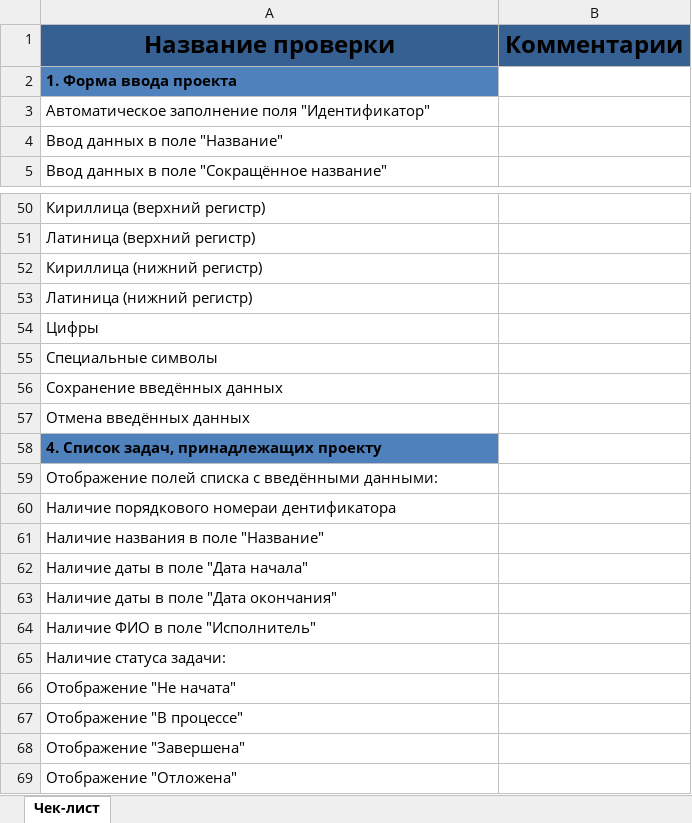
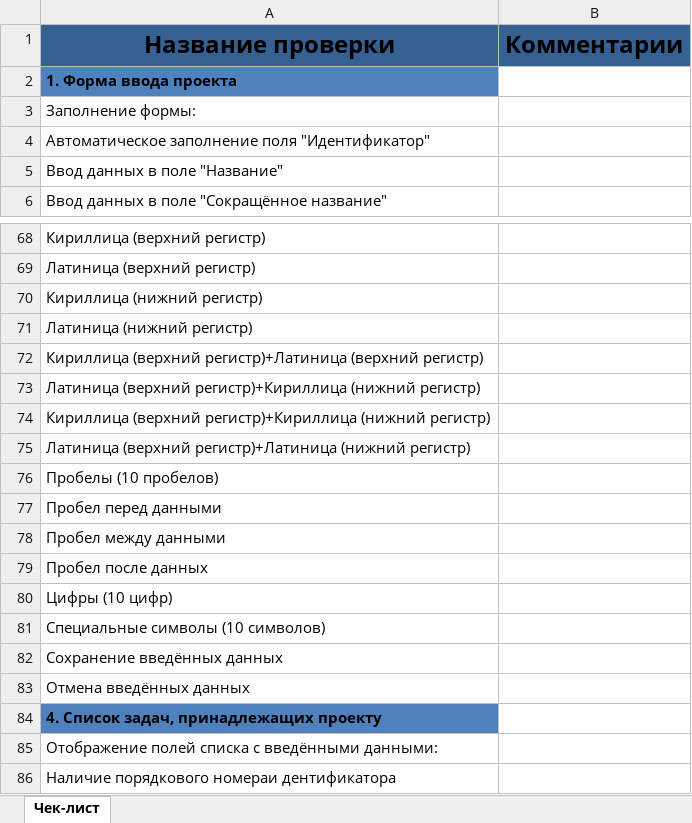
Before and after one commit to Kirill-7-Smirnov/Questions, an Excel workbook: Чек-лист.xlsx, sheet Чек-лист, drawn as a sheet; only a part is shown, gaps mark what is left out; the shorter side is filled out with more unchanged rows; values as stored, in another font and other column widths than the file's, no borders; addresses are those after the commit; the diff covers the shown part only; the diff names each change by its address in the sheet, - before the commit and + after, or states it on an @@ line.

```diff
--- a/Чек-лист.xlsx (sheet Чек-лист)
+++ b/Чек-лист.xlsx (sheet Чек-лист)
+row 3: Заполнение формы:
-A72 (Название проверки): Цифры
+A72 (Название проверки): Кириллица (верхний регистр)+Латиница (верхний регистр)
-A73 (Название проверки): Специальные символы
+A73 (Название проверки): Латиница (верхний регистр)+Кириллица (нижний регистр)
+row 74: Кириллица (верхний регистр)+Кириллица (нижний регистр)
+row 75: Латиница (верхний регистр)+Латиница (нижний регистр)
+row 76: Пробелы (10 пробелов)
+row 77: Пробел перед данными
+row 78: Пробел между данными
+row 79: Пробел после данных
+row 80: Цифры (10 цифр)
+row 81: Специальные символы (10 символов)
```
Also changed, not shown: 17 added rows and 4 edited cells elsewhere in this sheet.
